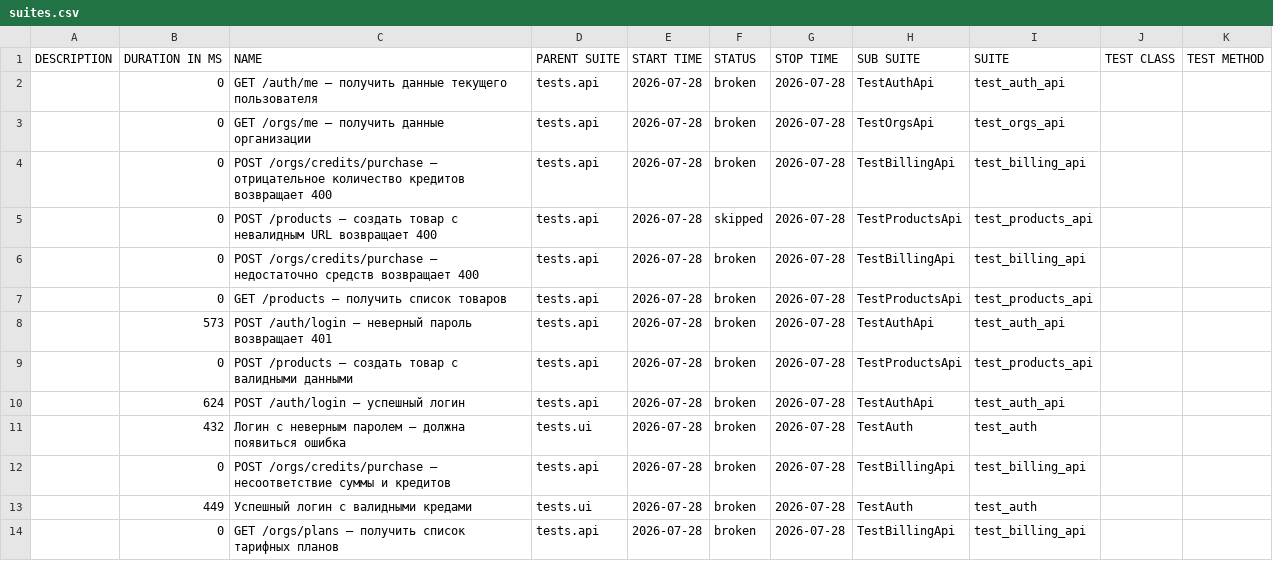
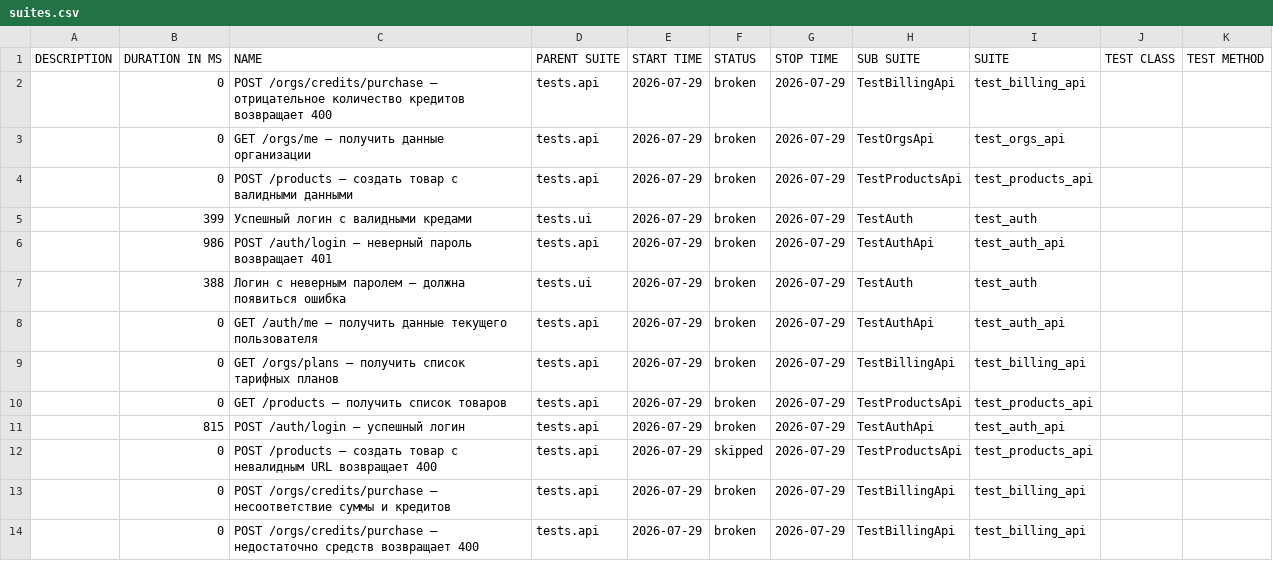
Before and after one commit to Sunaaa1/kartochki-tests, a CSV file: data/suites.csv, drawn as a sheet.

```diff
--- a/data/suites.csv
+++ b/data/suites.csv
@@ -1,14 +1,14 @@
 "DESCRIPTION","DURATION IN MS","NAME","PARENT SUITE","START TIME","STATUS","STOP TIME","SUB SUITE","SUITE","TEST CLASS","TEST METHOD"
-"","0","GET /auth/me — получить данные текущего пользователя","tests.api","2026-07-28","broken","2026-07-28","TestAuthApi","test_auth_api","",""
-"","0","GET /orgs/me — получить данные организации","tests.api","2026-07-28","broken","2026-07-28","TestOrgsApi","test_orgs_api","",""
-"","0","POST /orgs/credits/purchase — отрицательное количество кредитов возвращает 400","tests.api","2026-07-28","broken","2026-07-28","TestBillingApi","test_billing_api","",""
-"","0","POST /products — создать товар с невалидным URL возвращает 400","tests.api","2026-07-28","skipped","2026-07-28","TestProductsApi","test_products_api","",""
-"","0","POST /orgs/credits/purchase — недостаточно средств возвращает 400","tests.api","2026-07-28","broken","2026-07-28","TestBillingApi","test_billing_api","",""
-"","0","GET /products — получить список товаров","tests.api","2026-07-28","broken","2026-07-28","TestProductsApi","test_products_api","",""
-"","573","POST /auth/login — неверный пароль возвращает 401","tests.api","2026-07-28","broken","2026-07-28","TestAuthApi","test_auth_api","",""
-"","0","POST /products — создать товар с валидными данными","tests.api","2026-07-28","broken","2026-07-28","TestProductsApi","test_products_api","",""
-"","624","POST /auth/login — успешный логин","tests.api","2026-07-28","broken","2026-07-28","TestAuthApi","test_auth_api","",""
-"","432","Логин с неверным паролем — должна появиться ошибка","tests.ui","2026-07-28","broken","2026-07-28","TestAuth","test_auth","",""
-"","0","POST /orgs/credits/purchase — несоответствие суммы и кредитов","tests.api","2026-07-28","broken","2026-07-28","TestBillingApi","test_billing_api","",""
-"","449","Успешный логин с валидными кредами","tests.ui","2026-07-28","broken","2026-07-28","TestAuth","test_auth","",""
-"","0","GET /orgs/plans — получить список тарифных планов","tests.api","2026-07-28","broken","2026-07-28","TestBillingApi","test_billing_api","",""
+"","0","POST /orgs/credits/purchase — отрицательное количество кредитов возвращает 400","tests.api","2026-07-29","broken","2026-07-29","TestBillingApi","test_billing_api","",""
+"","0","GET /orgs/me — получить данные организации","tests.api","2026-07-29","broken","2026-07-29","TestOrgsApi","test_orgs_api","",""
+"","0","POST /products — создать товар с валидными данными","tests.api","2026-07-29","broken","2026-07-29","TestProductsApi","test_products_api","",""
+"","399","Успешный логин с валидными кредами","tests.ui","2026-07-29","broken","2026-07-29","TestAuth","test_auth","",""
+"","986","POST /auth/login — неверный пароль возвращает 401","tests.api","2026-07-29","broken","2026-07-29","TestAuthApi","test_auth_api","",""
+"","388","Логин с неверным паролем — должна появиться ошибка","tests.ui","2026-07-29","broken","2026-07-29","TestAuth","test_auth","",""
+"","0","GET /auth/me — получить данные текущего пользователя","tests.api","2026-07-29","broken","2026-07-29","TestAuthApi","test_auth_api","",""
+"","0","GET /orgs/plans — получить список тарифных планов","tests.api","2026-07-29","broken","2026-07-29","TestBillingApi","test_billing_api","",""
+"","0","GET /products — получить список товаров","tests.api","2026-07-29","broken","2026-07-29","TestProductsApi","test_products_api","",""
+"","815","POST /auth/login — успешный логин","tests.api","2026-07-29","broken","2026-07-29","TestAuthApi","test_auth_api","",""
+"","0","POST /products — создать товар с невалидным URL возвращает 400","tests.api","2026-07-29","skipped","2026-07-29","TestProductsApi","test_products_api","",""
+"","0","POST /orgs/credits/purchase — несоответствие суммы и кредитов","tests.api","2026-07-29","broken","2026-07-29","TestBillingApi","test_billing_api","",""
+"","0","POST /orgs/credits/purchase — недостаточно средств возвращает 400","tests.api","2026-07-29","broken","2026-07-29","TestBillingApi","test_billing_api","",""
```
Also changed, not shown: data/behaviors.csv, 47 other files.
